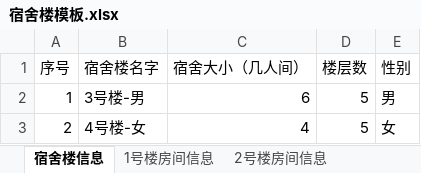
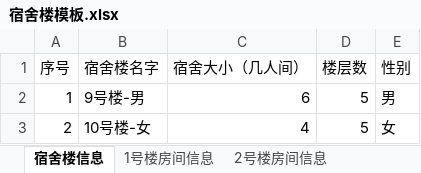
Before and after one commit to keer123456789/dormitory, an Excel workbook: server/file/block/宿舍楼模板.xlsx, sheet 宿舍楼信息, drawn as a sheet; values as stored, in another font and other column widths than the file's, no borders; the diff names each change by its address in the sheet, - before the commit and + after, or states it on an @@ line.

Commit message:
fix server and html

```diff
--- a/server/file/block/宿舍楼模板.xlsx (sheet 宿舍楼信息)
+++ b/server/file/block/宿舍楼模板.xlsx (sheet 宿舍楼信息)
-B2 (宿舍楼名字): 3号楼-男
+B2 (宿舍楼名字): 9号楼-男
-B3 (宿舍楼名字): 4号楼-女
+B3 (宿舍楼名字): 10号楼-女
```
Also changed, not shown: server/file/file/学生模板.xlsx, 11 other files.
